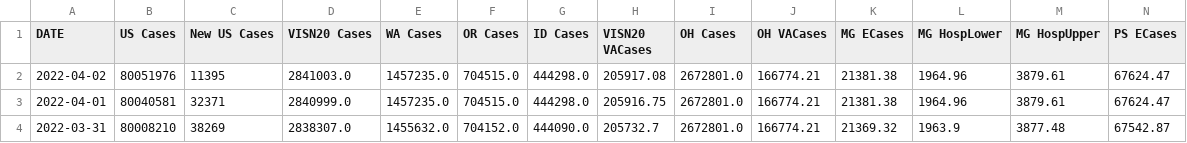
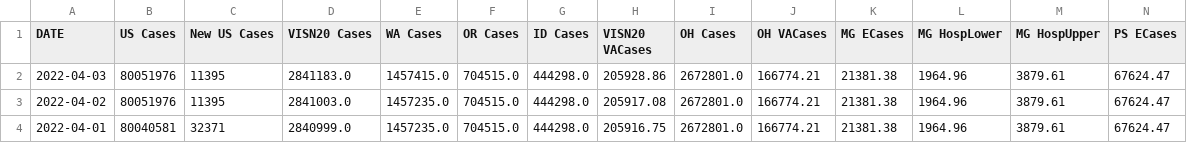
Before and after one commit to trebbag/VACovid, a CSV file: VAChart.csv, drawn as a sheet; only a part is shown; the shorter side is filled out with more unchanged rows; rows hold the shown columns only; the diff names each change by its address in the sheet, - before the commit and + after, or states it on an @@ line.

```diff
--- a/VAChart.csv
+++ b/VAChart.csv
+row 2: 2022-04-03 | 80051976 | 11395 | 2841183.0 | 1457415.0 | 704515.0 | 444298.0 | 205928.86 | 2672801.0 | 166774.21 | 21381.38 | 1964.96 | 3879.61 | 67624.47
```
Also changed, not shown: CCTVAChart2.csv, CountyVACOVID.csv.
